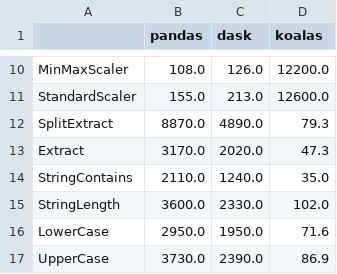
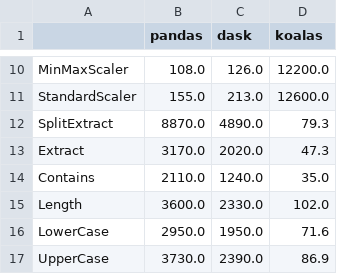
Before and after one commit to paypal/gators, a CSV file: benchmarks/benchmark_fit_transform.csv, drawn as a sheet; only a part is shown, gaps mark what is left out.

```diff
--- a/benchmarks/benchmark_fit_transform.csv
+++ b/benchmarks/benchmark_fit_transform.csv
@@ -13,4 +13,4 @@ SplitExtract,8870.0,4890.0,79.3
 Extract,3170.0,2020.0,47.3
-StringContains,2110.0,1240.0,35.0
-StringLength,3600.0,2330.0,102.0
+Contains,2110.0,1240.0,35.0
+Length,3600.0,2330.0,102.0
 LowerCase,2950.0,1950.0,71.6
```
Also changed, not shown: 30 other files.
